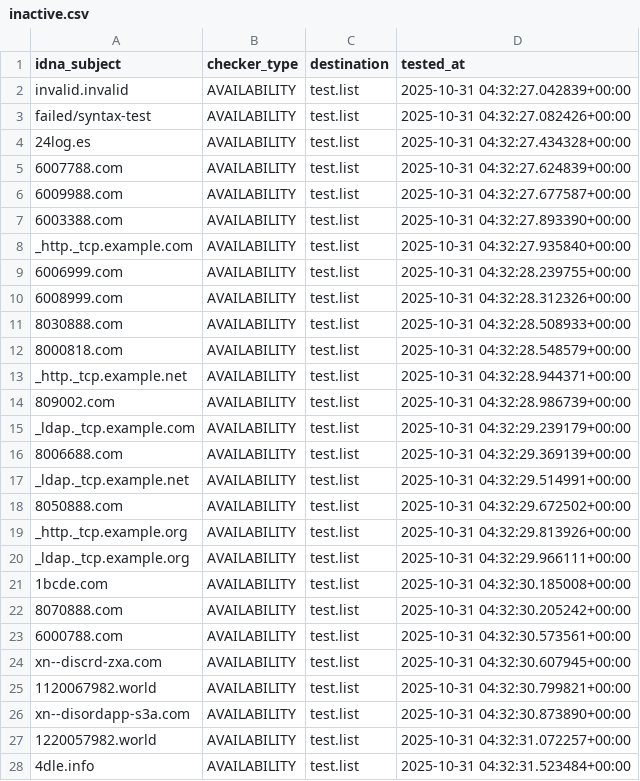
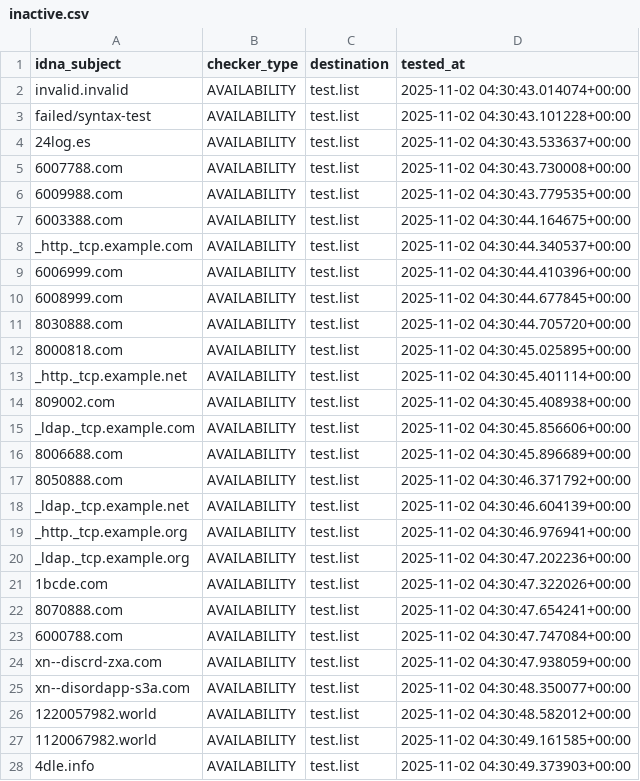
Before and after one commit to PyFunceble/ci_test, a CSV file: .pyfunceble/inactive.csv, drawn as a sheet; only a part is shown; the diff covers the shown part only.

```diff
--- a/.pyfunceble/inactive.csv
+++ b/.pyfunceble/inactive.csv
@@ -1,28 +1,28 @@
 idna_subject,checker_type,destination,tested_at
-invalid.invalid,AVAILABILITY,test.list,2025-10-31 04:32:27.042839+00:00
-failed/syntax-test,AVAILABILITY,test.list,2025-10-31 04:32:27.082426+00:00
-24log.es,AVAILABILITY,test.list,2025-10-31 04:32:27.434328+00:00
-6007788.com,AVAILABILITY,test.list,2025-10-31 04:32:27.624839+00:00
-6009988.com,AVAILABILITY,test.list,2025-10-31 04:32:27.677587+00:00
-6003388.com,AVAILABILITY,test.list,2025-10-31 04:32:27.893390+00:00
-_http._tcp.example.com,AVAILABILITY,test.list,2025-10-31 04:32:27.935840+00:00
-6006999.com,AVAILABILITY,test.list,2025-10-31 04:32:28.239755+00:00
-6008999.com,AVAILABILITY,test.list,2025-10-31 04:32:28.312326+00:00
-8030888.com,AVAILABILITY,test.list,2025-10-31 04:32:28.508933+00:00
-8000818.com,AVAILABILITY,test.list,2025-10-31 04:32:28.548579+00:00
-_http._tcp.example.net,AVAILABILITY,test.list,2025-10-31 04:32:28.944371+00:00
-809002.com,AVAILABILITY,test.list,2025-10-31 04:32:28.986739+00:00
-_ldap._tcp.example.com,AVAILABILITY,test.list,2025-10-31 04:32:29.239179+00:00
-8006688.com,AVAILABILITY,test.list,2025-10-31 04:32:29.369139+00:00
-_ldap._tcp.example.net,AVAILABILITY,test.list,2025-10-31 04:32:29.514991+00:00
-8050888.com,AVAILABILITY,test.list,2025-10-31 04:32:29.672502+00:00
-_http._tcp.example.org,AVAILABILITY,test.list,2025-10-31 04:32:29.813926+00:00
-_ldap._tcp.example.org,AVAILABILITY,test.list,2025-10-31 04:32:29.966111+00:00
-1bcde.com,AVAILABILITY,test.list,2025-10-31 04:32:30.185008+00:00
-8070888.com,AVAILABILITY,test.list,2025-10-31 04:32:30.205242+00:00
-6000788.com,AVAILABILITY,test.list,2025-10-31 04:32:30.573561+00:00
-xn--discrd-zxa.com,AVAILABILITY,test.list,2025-10-31 04:32:30.607945+00:00
-1120067982.world,AVAILABILITY,test.list,2025-10-31 04:32:30.799821+00:00
-xn--disordapp-s3a.com,AVAILABILITY,test.list,2025-10-31 04:32:30.873890+00:00
-1220057982.world,AVAILABILITY,test.list,2025-10-31 04:32:31.072257+00:00
-4dle.info,AVAILABILITY,test.list,2025-10-31 04:32:31.523484+00:00
+invalid.invalid,AVAILABILITY,test.list,2025-11-02 04:30:43.014074+00:00
+failed/syntax-test,AVAILABILITY,test.list,2025-11-02 04:30:43.101228+00:00
+24log.es,AVAILABILITY,test.list,2025-11-02 04:30:43.533637+00:00
+6007788.com,AVAILABILITY,test.list,2025-11-02 04:30:43.730008+00:00
+6009988.com,AVAILABILITY,test.list,2025-11-02 04:30:43.779535+00:00
+6003388.com,AVAILABILITY,test.list,2025-11-02 04:30:44.164675+00:00
+_http._tcp.example.com,AVAILABILITY,test.list,2025-11-02 04:30:44.340537+00:00
+6006999.com,AVAILABILITY,test.list,2025-11-02 04:30:44.410396+00:00
+6008999.com,AVAILABILITY,test.list,2025-11-02 04:30:44.677845+00:00
+8030888.com,AVAILABILITY,test.list,2025-11-02 04:30:44.705720+00:00
+8000818.com,AVAILABILITY,test.list,2025-11-02 04:30:45.025895+00:00
+_http._tcp.example.net,AVAILABILITY,test.list,2025-11-02 04:30:45.401114+00:00
+809002.com,AVAILABILITY,test.list,2025-11-02 04:30:45.408938+00:00
+_ldap._tcp.example.com,AVAILABILITY,test.list,2025-11-02 04:30:45.856606+00:00
+8006688.com,AVAILABILITY,test.list,2025-11-02 04:30:45.896689+00:00
+8050888.com,AVAILABILITY,test.list,2025-11-02 04:30:46.371792+00:00
+_ldap._tcp.example.net,AVAILABILITY,test.list,2025-11-02 04:30:46.604139+00:00
+_http._tcp.example.org,AVAILABILITY,test.list,2025-11-02 04:30:46.976941+00:00
+_ldap._tcp.example.org,AVAILABILITY,test.list,2025-11-02 04:30:47.202236+00:00
+1bcde.com,AVAILABILITY,test.list,2025-11-02 04:30:47.322026+00:00
+8070888.com,AVAILABILITY,test.list,2025-11-02 04:30:47.654241+00:00
+6000788.com,AVAILABILITY,test.list,2025-11-02 04:30:47.747084+00:00
+xn--discrd-zxa.com,AVAILABILITY,test.list,2025-11-02 04:30:47.938059+00:00
+xn--disordapp-s3a.com,AVAILABILITY,test.list,2025-11-02 04:30:48.350077+00:00
+1220057982.world,AVAILABILITY,test.list,2025-11-02 04:30:48.582012+00:00
+1120067982.world,AVAILABILITY,test.list,2025-11-02 04:30:49.161585+00:00
+4dle.info,AVAILABILITY,test.list,2025-11-02 04:30:49.373903+00:00
```
Also changed, not shown: 2 edited cells elsewhere in this file, 8 other files.
